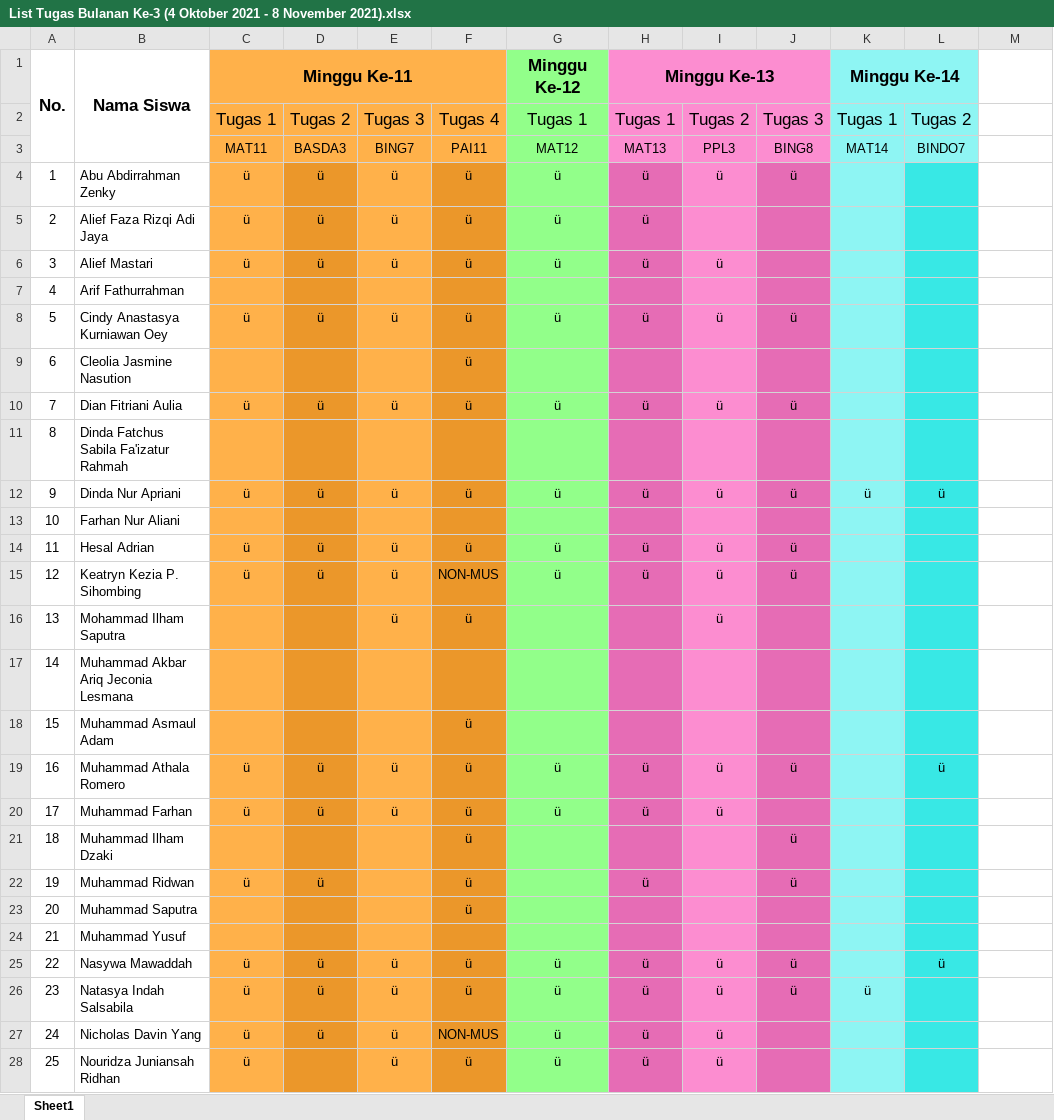
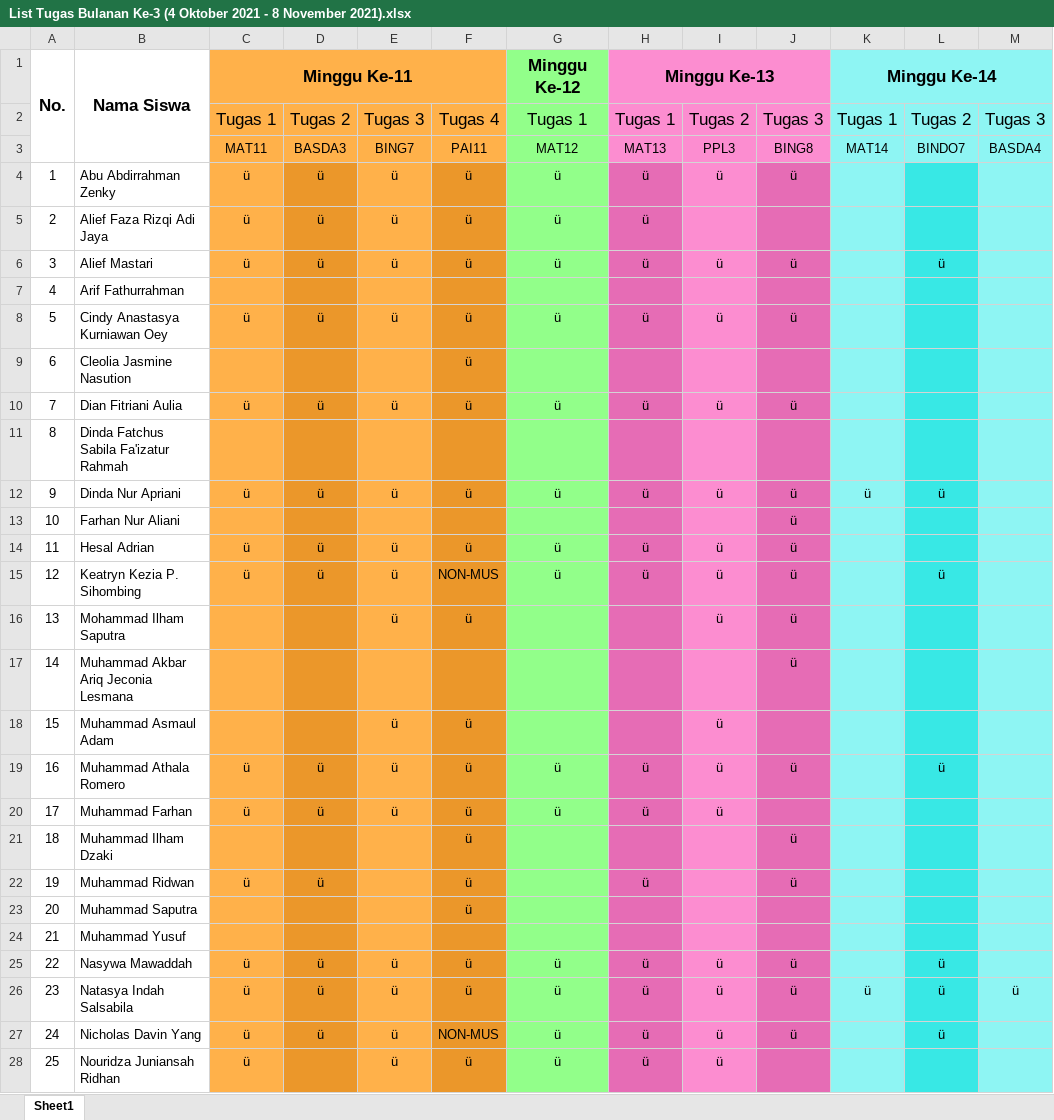
Before and after one commit to NotHydra/rpl-school-web-report, an Excel workbook: Excel/Bulanan/Excel/List Tugas Bulanan Ke-3 (4 Oktober 2021 - 8 November 2021).xlsx, sheet Sheet1, drawn as a sheet; only a part is shown; values as stored, in another font and other column widths than the file's, no borders; the diff covers the shown part only; the diff names each change by its address in the sheet, - before the commit and + after, or states it on an @@ line.

```diff
--- a/Excel/Bulanan/Excel/List Tugas Bulanan Ke-3 (4 Oktober 2021 - 8 November 2021).xlsx (sheet Sheet1)
+++ b/Excel/Bulanan/Excel/List Tugas Bulanan Ke-3 (4 Oktober 2021 - 8 November 2021).xlsx (sheet Sheet1)
-K1:L1 merged
+K1:M1 merged
-M1:M28 fill: none
+M1:M28 fill: #8EF5F3
-M2: (empty)
+M2: Tugas 3
-M3: (empty)
+M3: BASDA4
-J6: (empty)
+J6: ü
-L6: (empty)
+L6: ü
-J13: (empty)
+J13: ü
-L15: (empty)
+L15: ü
-J16:J17: (empty)
+J16:J17: ü
-E18: (empty)
+E18: ü
-I18: (empty)
+I18: ü
-L26:L27: (empty)
+L26:L27: ü
-M26: (empty)
+M26: ü
-J27: (empty)
+J27: ü
```
Also changed, not shown: 7 edited cells and cell formats elsewhere in this sheet, Excel/Bulanan/Excel/List Tugas Bulanan Ke-2 (30 Agustus 2021 - 3 Oktober 2021).xlsx, Excel/List Tugas Gabunggan.xlsx, 28 other files.
